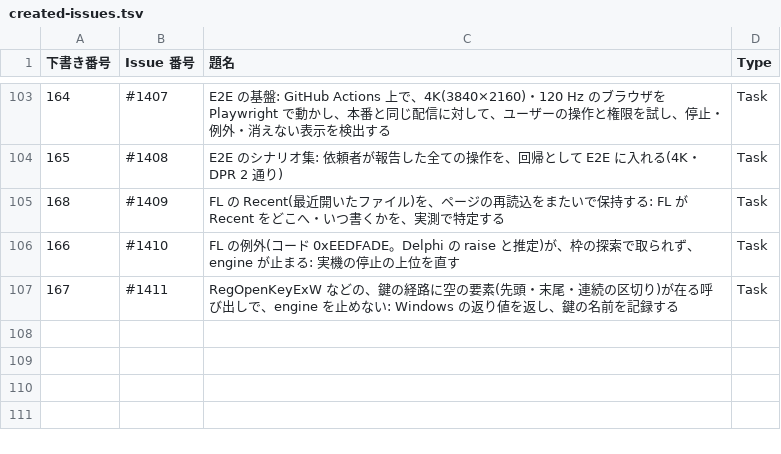
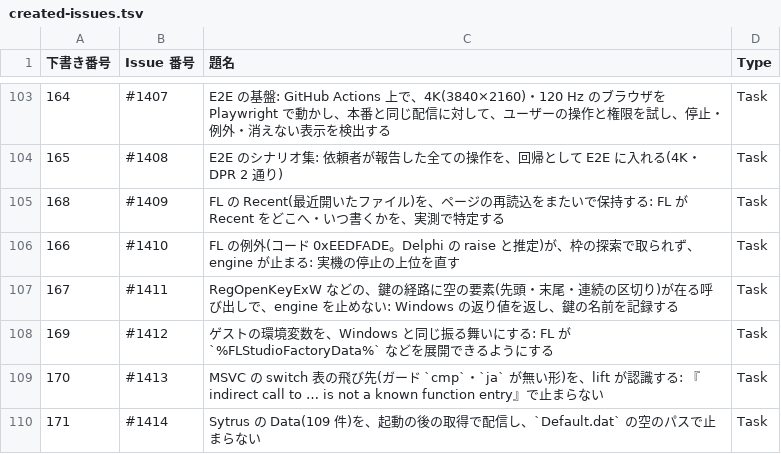
Before and after one commit to signature-studio/signature-studio, a TSV file: pm-work/created-issues.tsv, drawn as a sheet; only a part is shown, gaps mark what is left out; the diff names each change by its address in the sheet, - before the commit and + after, or states it on an @@ line.

```diff
--- a/pm-work/created-issues.tsv
+++ b/pm-work/created-issues.tsv
+row 108: 169 | #1412 | ゲストの環境変数を、Windows と同じ振る舞いにする: FL が `%FLStudioFactoryData%` などを展開できるようにする | Task
+row 109: 170 | #1413 | MSVC の switch 表の飛び先(ガード `cmp`・`ja` が無い形)を、lift が認識する: 『indirect call to … is not a known function entry』で止まらない | Task
+row 110: 171 | #1414 | Sytrus の Data(109 件)を、起動の後の取得で配信し、`Default.dat` の空のパスで止まらない | Task
```
Also changed, not shown: 6 other files.
